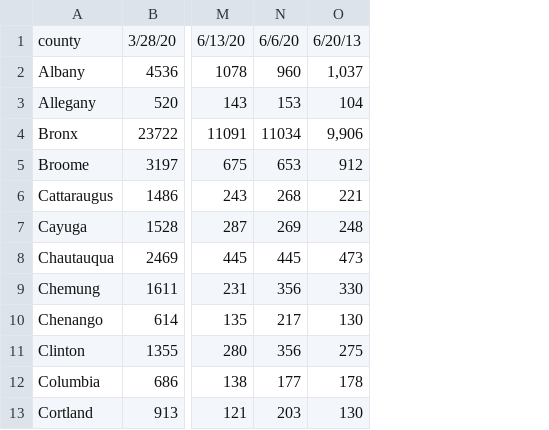
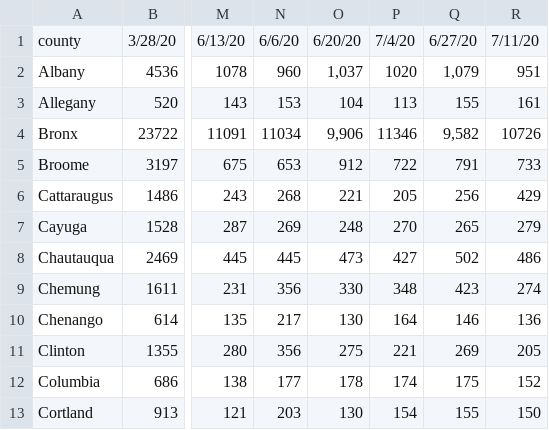
Before and after one commit to andyzwang/coronavirus-unemployment, a CSV file: initial_claims/NY/NY_gathered.csv, drawn as a sheet; only a part is shown, gaps mark what is left out; the diff names each change by its address in the sheet, - before the commit and + after, or states it on an @@ line.

```diff
--- a/initial_claims/NY/NY_gathered.csv
+++ b/initial_claims/NY/NY_gathered.csv
+column P, rows 1-13: 7/4/20 | 1020 | 113 | 11346 | 722 | 205 | 270 | 427 | 348 | 164 | 221 | 174 | 154
+column Q, rows 1-13: 6/27/20 | 1,079 | 155 | 9,582 | 791 | 256 | 265 | 502 | 423 | 146 | 269 | 175 | 155
+column R, rows 1-13: 7/11/20 | 951 | 161 | 10726 | 733 | 429 | 279 | 486 | 274 | 136 | 205 | 152 | 150
-O1: 6/20/13
+O1: 6/20/20
```
Also changed, not shown: 2 other files.
